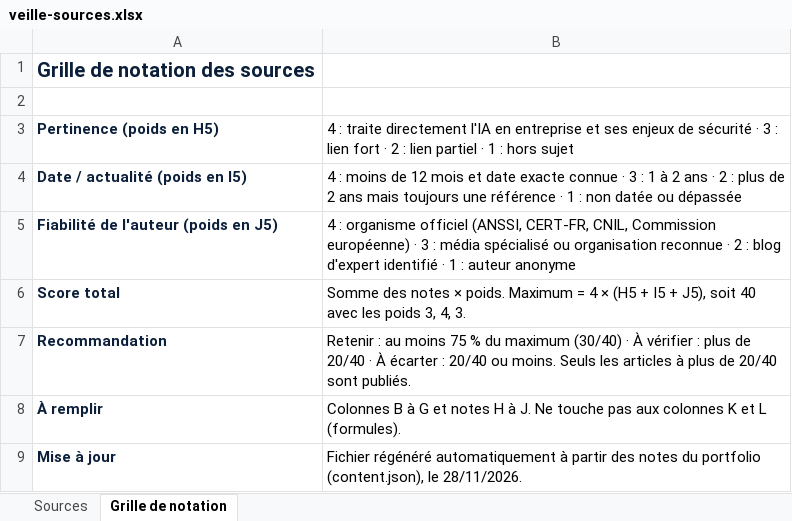
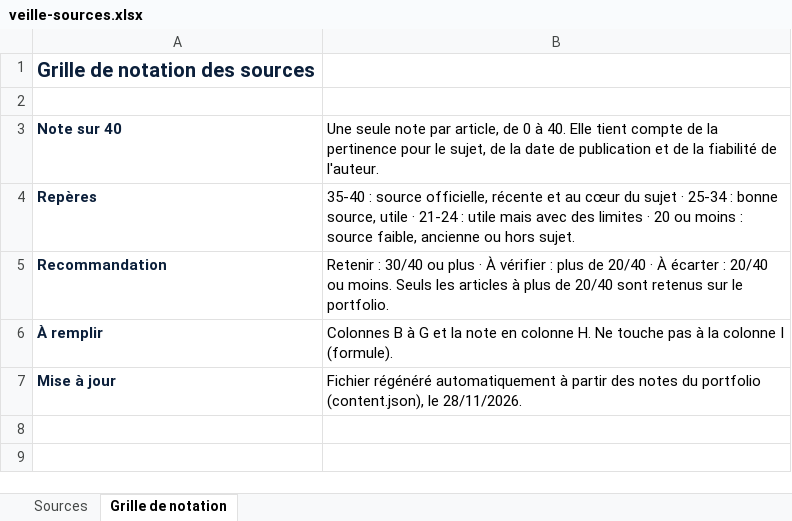
Before and after one commit to bigitevcodding/Portfolio, an Excel workbook: docs/veille-sources.xlsx, sheet Grille de notation, drawn as a sheet; values as stored, in another font and other column widths than the file's, no borders; removed rows and columns are numbered as before the commit, all else as after; the diff names each change by its address in the sheet, - before the commit and + after, or states it on an @@ line.

```diff
--- a/docs/veille-sources.xlsx (sheet Grille de notation)
+++ b/docs/veille-sources.xlsx (sheet Grille de notation)
-row 3: Pertinence (poids en H5) | 4 : traite directement l'IA en entreprise et ses enjeux de sécurité · 3 : lien fort · 2 : lien partiel · 1 : hors sujet
-row 4: Date / actualité (poids en I5) | 4 : moins de 12 mois et date exacte connue · 3 : 1 à 2 ans · 2 : plus de 2 ans mais toujours une référence · 1 : non datée ou dépassée
-row 5: Fiabilité de l'auteur (poids en J5) | 4 : organisme officiel (ANSSI, CERT-FR, CNIL, Commission européenne) · 3 : média spécialisé ou organisation reconnue · 2 : blog d'expert identifié · 1 : auteur anonyme
-row 6: Score total | Somme des notes × poids. Maximum = 4 × (H5 + I5 + J5), soit 40 avec les poids 3, 4, 3.
+row 3: Note sur 40 | Une seule note par article, de 0 à 40. Elle tient compte de la pertinence pour le sujet, de la date de publication et de la fiabilité de l'auteur.
+row 4: Repères | 35-40 : source officielle, récente et au cœur du sujet · 25-34 : bonne source, utile · 21-24 : utile mais avec des limites · 20 ou moins : source faible, ancienne ou hors sujet.
-B5: Retenir : au moins 75 % du maximum (30/40) · À vérifier : plus de 20/40 · À écarter : 20/40 ou moins. Seuls les articles à plus de 20/40 sont publiés.
+B5: Retenir : 30/40 ou plus · À vérifier : plus de 20/40 · À écarter : 20/40 ou moins. Seuls les articles à plus de 20/40 sont retenus sur le portfolio.
-B6: …G et notes H à J. Ne touche pas aux colonnes K et L (formules).
+B6: …G et la note en colonne H. Ne touche pas à la colonne I (formule).
```
Also changed, not shown: sheet Sources, 5 other files.
